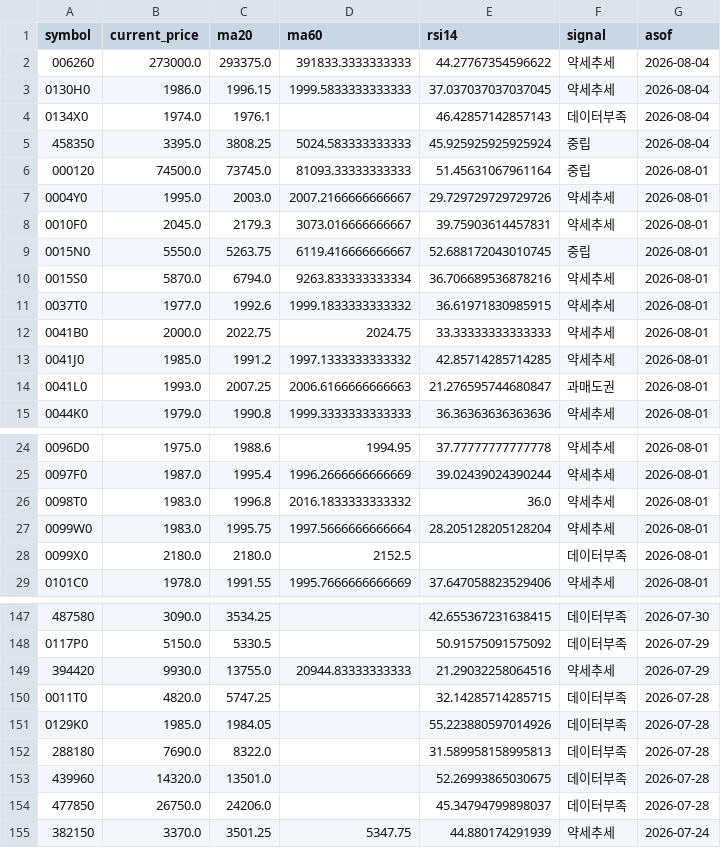
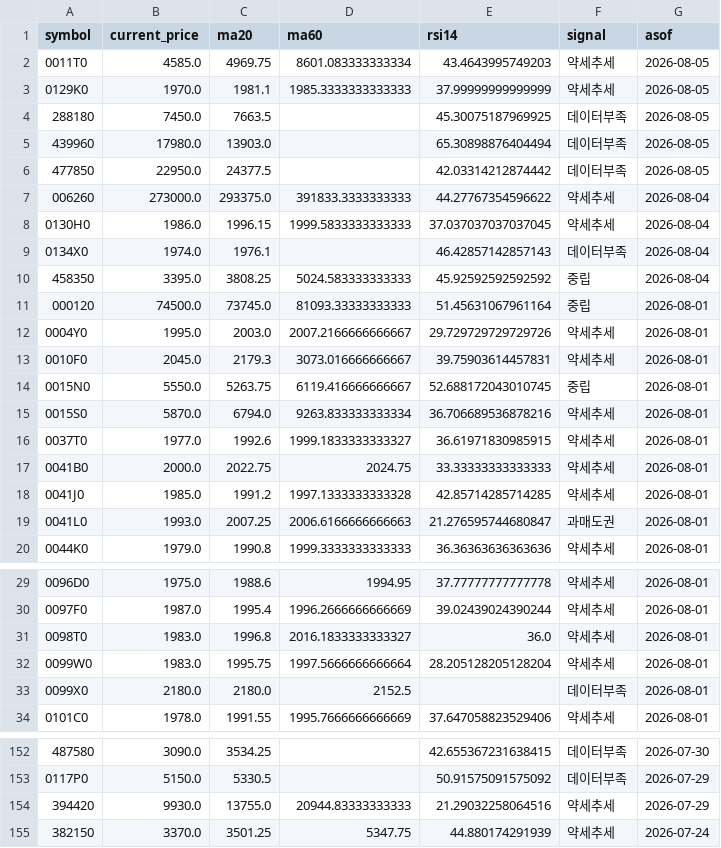
Before and after one commit to poet1004/offering_reminder, a CSV file: ipo_git/data/cache/public_technical_latest.csv, drawn as a sheet; only a part is shown, gaps mark what is left out; the diff covers the shown part only.

```diff
--- a/ipo_git/data/cache/public_technical_latest.csv
+++ b/ipo_git/data/cache/public_technical_latest.csv
@@ -1,2 +1,7 @@
 symbol,current_price,ma20,ma60,rsi14,signal,asof
+0011T0,4585.0,4969.75,8601.083333333334,43.4643995749203,약세추세,2026-08-05
+0129K0,1970.0,1981.1,1985.3333333333333,37.99999999999999,약세추세,2026-08-05
+288180,7450.0,7663.5,,45.30075187969925,데이터부족,2026-08-05
+439960,17980.0,13903.0,,65.30898876404494,데이터부족,2026-08-05
+477850,22950.0,24377.5,,42.03314212874442,데이터부족,2026-08-05
 006260,273000.0,293375.0,391833.3333333333,44.27767354596622,약세추세,2026-08-04
@@ -4,3 +9,3 @@ symbol,current_price,ma20,ma60,rsi14,signal,asof
 0134X0,1974.0,1976.1,,46.42857142857143,데이터부족,2026-08-04
-458350,3395.0,3808.25,5024.583333333333,45.925925925925924,중립,2026-08-04
+458350,3395.0,3808.25,5024.583333333333,45.92592592592592,중립,2026-08-04
 000120,74500.0,73745.0,81093.33333333333,51.45631067961164,중립,2026-08-01
@@ -10,5 +15,5 @@ symbol,current_price,ma20,ma60,rsi14,signal,asof
 0015S0,5870.0,6794.0,9263.833333333334,36.706689536878216,약세추세,2026-08-01
-0037T0,1977.0,1992.6,1999.1833333333332,36.61971830985915,약세추세,2026-08-01
+0037T0,1977.0,1992.6,1999.1833333333327,36.61971830985915,약세추세,2026-08-01
 0041B0,2000.0,2022.75,2024.75,33.33333333333333,약세추세,2026-08-01
-0041J0,1985.0,1991.2,1997.1333333333332,42.85714285714285,약세추세,2026-08-01
+0041J0,1985.0,1991.2,1997.1333333333328,42.85714285714285,약세추세,2026-08-01
 0041L0,1993.0,2007.25,2006.6166666666663,21.276595744680847,과매도권,2026-08-01
@@ -25,3 +30,3 @@ symbol,current_price,ma20,ma60,rsi14,signal,asof
 0097F0,1987.0,1995.4,1996.2666666666669,39.02439024390244,약세추세,2026-08-01
-0098T0,1983.0,1996.8,2016.1833333333332,36.0,약세추세,2026-08-01
+0098T0,1983.0,1996.8,2016.1833333333327,36.0,약세추세,2026-08-01
 0099W0,1983.0,1995.75,1997.5666666666664,28.205128205128204,약세추세,2026-08-01
@@ -149,7 +154,2 @@ symbol,current_price,ma20,ma60,rsi14,signal,asof
 394420,9930.0,13755.0,20944.83333333333,21.29032258064516,약세추세,2026-07-29
-0011T0,4820.0,5747.25,,32.14285714285715,데이터부족,2026-07-28
-0129K0,1985.0,1984.05,,55.223880597014926,데이터부족,2026-07-28
-288180,7690.0,8322.0,,31.589958158995813,데이터부족,2026-07-28
-439960,14320.0,13501.0,,52.26993865030675,데이터부족,2026-07-28
-477850,26750.0,24206.0,,45.34794799898037,데이터부족,2026-07-28
 382150,3370.0,3501.25,5347.75,44.880174291939,약세추세,2026-07-24
```
Also changed, not shown: 4 edited cells elsewhere in this file, ipo_git/data/cache/market_snapshot_last_success.csv, ipo_git/data/cache/public_quotes_latest.csv, 35 other files.
